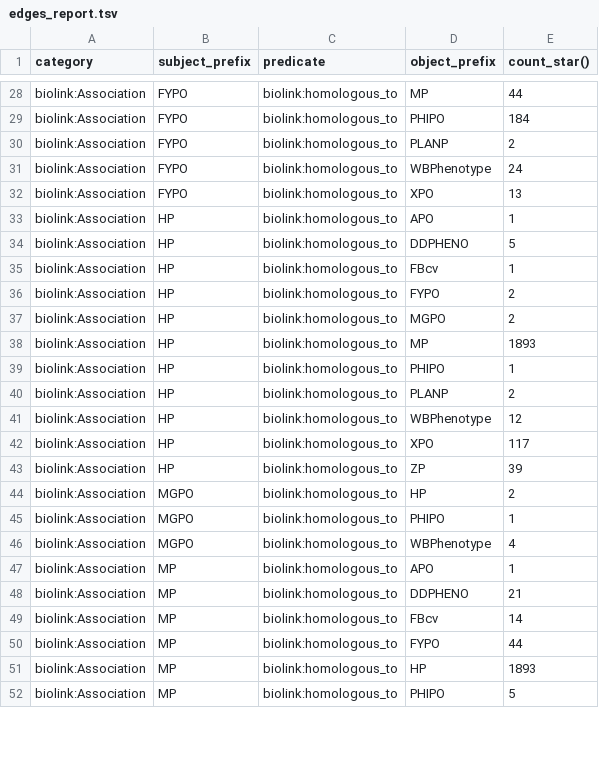
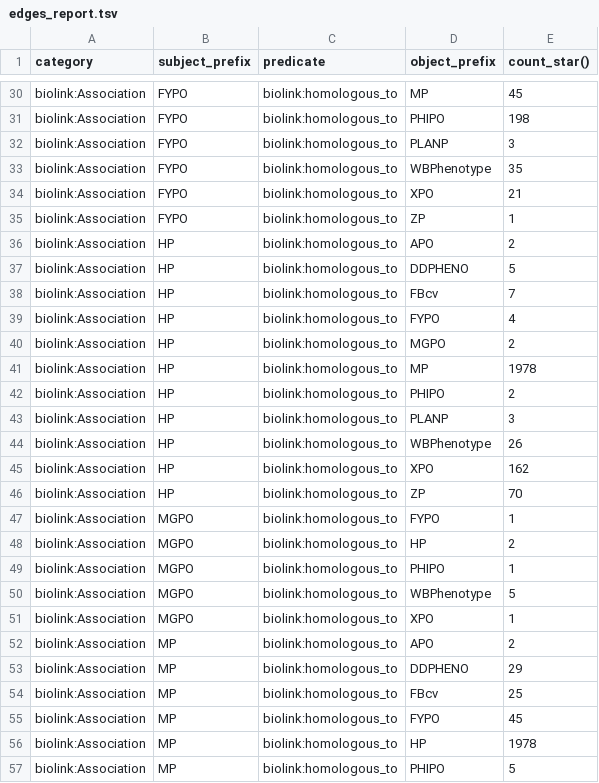
Before and after one commit to monarch-initiative/upheno-cross-species-ingest, a TSV file: docs/edges_report.tsv, drawn as a sheet; only a part is shown, gaps mark what is left out; addresses are those after the commit; the diff covers the shown part only; the diff names each change by its address in the sheet, - before the commit and + after, or states it on an @@ line.

```diff
--- a/docs/edges_report.tsv
+++ b/docs/edges_report.tsv
-E30 (count_star()): 44
+E30 (count_star()): 45
-E31 (count_star()): 184
+E31 (count_star()): 198
-E32 (count_star()): 2
+E32 (count_star()): 3
-E33 (count_star()): 24
+E33 (count_star()): 35
-E34 (count_star()): 13
+E34 (count_star()): 21
+row 35: biolink:Association | FYPO | biolink:homologous_to | ZP | 1
-E36 (count_star()): 1
+E36 (count_star()): 2
-E38 (count_star()): 1
+E38 (count_star()): 7
-E39 (count_star()): 2
+E39 (count_star()): 4
-E41 (count_star()): 1893
+E41 (count_star()): 1978
-E42 (count_star()): 1
+E42 (count_star()): 2
-E43 (count_star()): 2
+E43 (count_star()): 3
-E44 (count_star()): 12
+E44 (count_star()): 26
-E45 (count_star()): 117
+E45 (count_star()): 162
-E46 (count_star()): 39
+E46 (count_star()): 70
+row 47: biolink:Association | MGPO | biolink:homologous_to | FYPO | 1
-E50 (count_star()): 4
+E50 (count_star()): 5
+row 51: biolink:Association | MGPO | biolink:homologous_to | XPO | 1
-E52 (count_star()): 1
+E52 (count_star()): 2
-E53 (count_star()): 21
+E53 (count_star()): 29
-E54 (count_star()): 14
+E54 (count_star()): 25
-E55 (count_star()): 44
+E55 (count_star()): 45
-E56 (count_star()): 1893
+E56 (count_star()): 1978
```
Also changed, not shown: 9 added rows and 56 edited cells elsewhere in this file, docs/nodes_report.tsv, 4 other files.
